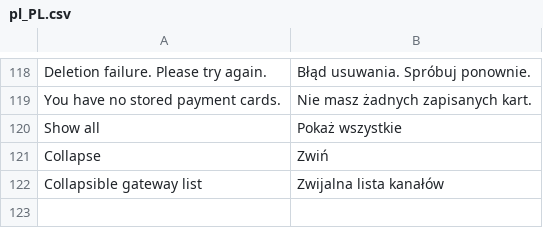
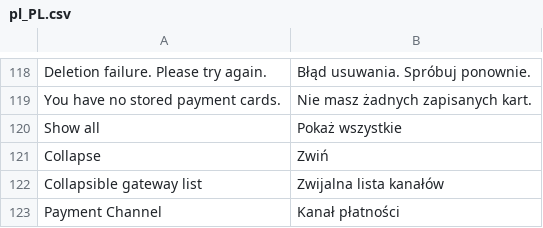
Before and after one commit to bluepayment-plugin/magento-2.x-plugin, a CSV file: i18n/pl_PL.csv, drawn as a sheet; only a part is shown, gaps mark what is left out; the diff names each change by its address in the sheet, - before the commit and + after, or states it on an @@ line.

Commit message:
#58 Add payment_chanell to grid and email

```diff
--- a/i18n/pl_PL.csv
+++ b/i18n/pl_PL.csv
+row 123: Payment Channel | Kanał płatności
```
Also changed, not shown: 8 other files.
